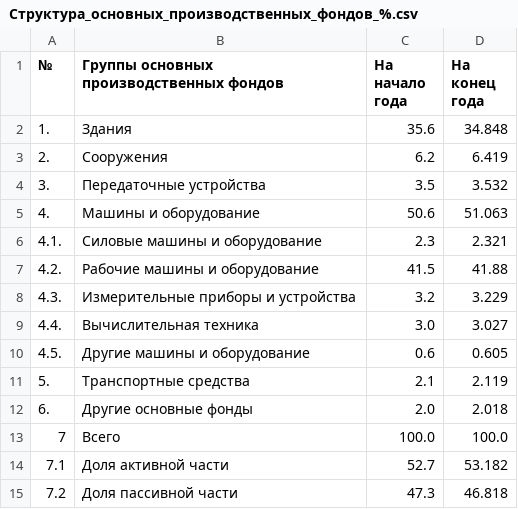
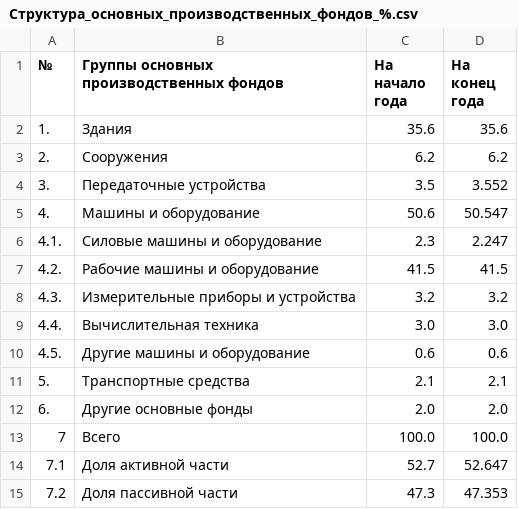
Before and after one commit to CheetoS101918/course, a CSV file: task5/Структура_основных_производственных_фондов_%.csv, drawn as a sheet.

```diff
--- a/task5/Структура_основных_производственных_фондов_%.csv
+++ b/task5/Структура_основных_производственных_фондов_%.csv
@@ -1,15 +1,15 @@
 №;Группы основных производственных фондов;На начало года;На конец года
-1.;Здания;35.6;34.848
-2.;Сооружения;6.2;6.419
-3.;Передаточные устройства;3.5;3.532
-4.;Машины и оборудование;50.6;51.063
-4.1.;Силовые машины и оборудование;2.3;2.321
-4.2.;Рабочие машины и оборудование;41.5;41.88
-4.3.;Измерительные приборы и устройства;3.2;3.229
-4.4.;Вычислительная техника;3.0;3.027
-4.5.;Другие машины и оборудование;0.6;0.605
-5.;Транспортные средства;2.1;2.119
-6.;Другие основные фонды;2.0;2.018
+1.;Здания;35.6;35.6
+2.;Сооружения;6.2;6.2
+3.;Передаточные устройства;3.5;3.552
+4.;Машины и оборудование;50.6;50.547
+4.1.;Силовые машины и оборудование;2.3;2.247
+4.2.;Рабочие машины и оборудование;41.5;41.5
+4.3.;Измерительные приборы и устройства;3.2;3.2
+4.4.;Вычислительная техника;3.0;3.0
+4.5.;Другие машины и оборудование;0.6;0.6
+5.;Транспортные средства;2.1;2.1
+6.;Другие основные фонды;2.0;2.0
 7;Всего;100.0;100.0
-7.1;Доля активной части;52.7;53.182
-7.2;Доля пассивной части;47.3;46.818
+7.1;Доля активной части;52.7;52.647
+7.2;Доля пассивной части;47.3;47.353
```
Also changed, not shown: task1/sebestoimost_structure.csv, task2/Исходные_данные_основные_фонды.csv, 17 other files.
